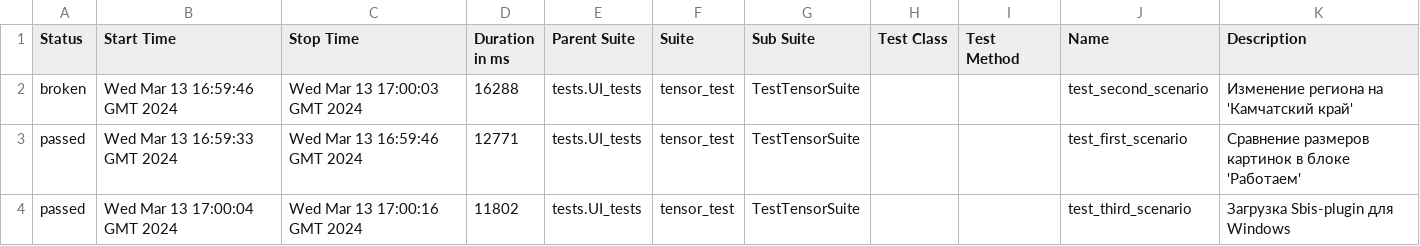
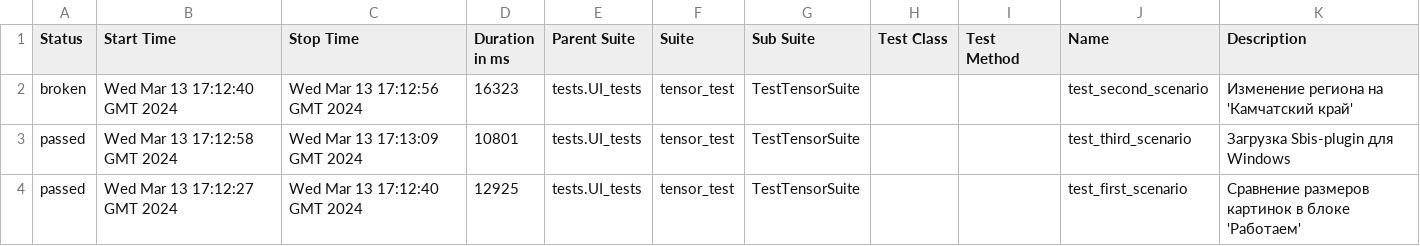
Before and after one commit to VitGT73/tensor, a CSV file: data/suites.csv, drawn as a sheet.

Commit message:
Deploying to gh-pages from @ VitGT73/tensor@0cb1d5f5a2c0fc37097602788e3a9d53543032da 🚀

```diff
--- a/data/suites.csv
+++ b/data/suites.csv
@@ -1,4 +1,4 @@
 "Status","Start Time","Stop Time","Duration in ms","Parent Suite","Suite","Sub Suite","Test Class","Test Method","Name","Description"
-"broken","Wed Mar 13 16:59:46 GMT 2024","Wed Mar 13 17:00:03 GMT 2024","16288","tests.UI_tests","tensor_test","TestTensorSuite","","","test_second_scenario","Изменение региона на 'Камчатский край'"
-"passed","Wed Mar 13 16:59:33 GMT 2024","Wed Mar 13 16:59:46 GMT 2024","12771","tests.UI_tests","tensor_test","TestTensorSuite","","","test_first_scenario","Сравнение размеров картинок в блоке 'Работаем'"
-"passed","Wed Mar 13 17:00:04 GMT 2024","Wed Mar 13 17:00:16 GMT 2024","11802","tests.UI_tests","tensor_test","TestTensorSuite","","","test_third_scenario","Загрузка Sbis-plugin для Windows"
+"broken","Wed Mar 13 17:12:40 GMT 2024","Wed Mar 13 17:12:56 GMT 2024","16323","tests.UI_tests","tensor_test","TestTensorSuite","","","test_second_scenario","Изменение региона на 'Камчатский край'"
+"passed","Wed Mar 13 17:12:58 GMT 2024","Wed Mar 13 17:13:09 GMT 2024","10801","tests.UI_tests","tensor_test","TestTensorSuite","","","test_third_scenario","Загрузка Sbis-plugin для Windows"
+"passed","Wed Mar 13 17:12:27 GMT 2024","Wed Mar 13 17:12:40 GMT 2024","12925","tests.UI_tests","tensor_test","TestTensorSuite","","","test_first_scenario","Сравнение размеров картинок в блоке 'Работаем'"
```
Also changed, not shown: 25 other files.
